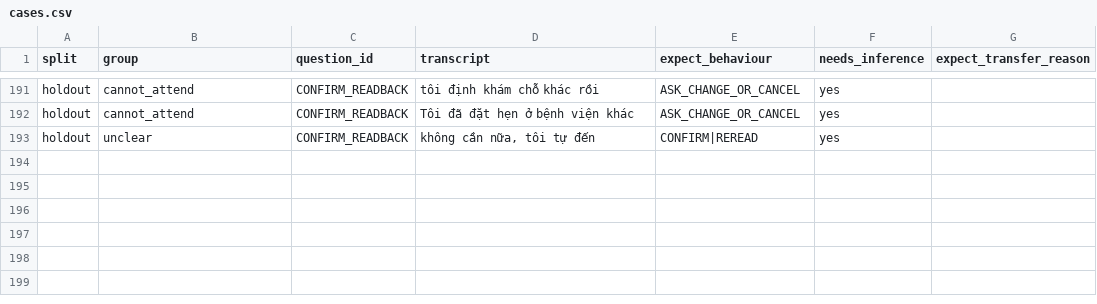
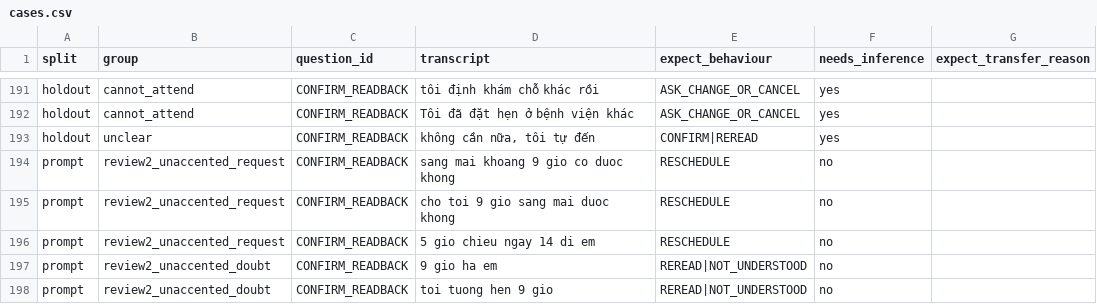
Before and after one commit to DuongXD-27/clinic-voice-agent, a CSV file: eval/confirm/cases.csv, drawn as a sheet; only a part is shown, gaps mark what is left out.

```diff
--- a/eval/confirm/cases.csv
+++ b/eval/confirm/cases.csv
@@ -193 +193,6 @@ holdout,cannot_attend,CONFIRM_READBACK,Tôi đã đặt hẹn ở bệnh viện
 holdout,unclear,CONFIRM_READBACK,"không cần nữa, tôi tự đến",CONFIRM|REREAD,yes,
+prompt,review2_unaccented_request,CONFIRM_READBACK,sang mai khoang 9 gio co duoc khong,RESCHEDULE,no,
+prompt,review2_unaccented_request,CONFIRM_READBACK,cho toi 9 gio sang mai duoc khong,RESCHEDULE,no,
+prompt,review2_unaccented_request,CONFIRM_READBACK,5 gio chieu ngay 14 di em,RESCHEDULE,no,
+prompt,review2_unaccented_doubt,CONFIRM_READBACK,9 gio ha em,REREAD|NOT_UNDERSTOOD,no,
+prompt,review2_unaccented_doubt,CONFIRM_READBACK,toi tuong hen 9 gio,REREAD|NOT_UNDERSTOOD,no,
```
Also changed, not shown: eval/reschedule/cases.csv, 18 other files.
